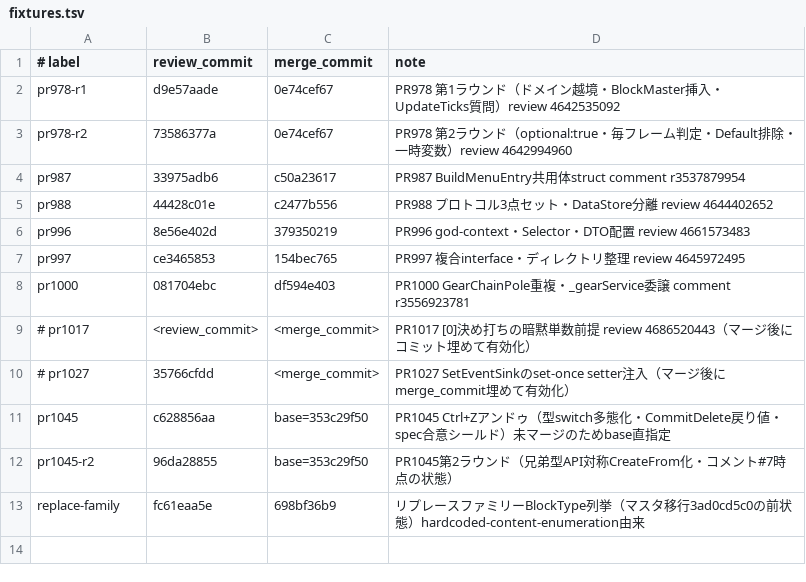
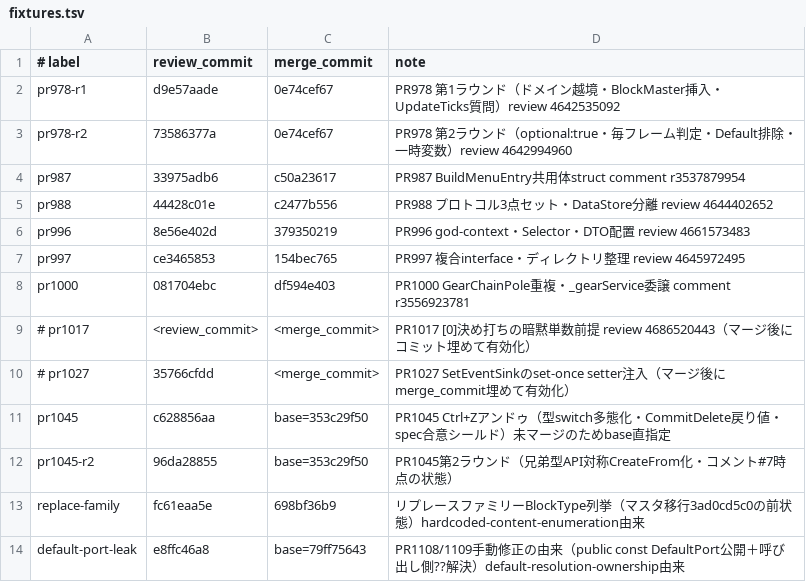
Before and after one commit to moorestech/moorestech, a TSV file: .claude/skills/moores-code-review/eval/fixtures.tsv, drawn as a sheet.

```diff
--- a/.claude/skills/moores-code-review/eval/fixtures.tsv
+++ b/.claude/skills/moores-code-review/eval/fixtures.tsv
@@ -13 +13,2 @@ pr1045-r2	96da28855	base=353c29f50	PR1045第2ラウンド（兄弟型API対称Cr
 replace-family	fc61eaa5e	698bf36b9	リプレースファミリーBlockType列挙（マスタ移行3ad0cd5c0の前状態）hardcoded-content-enumeration由来
+default-port-leak	e8ffc46a8	base=79ff75643	PR1108/1109手動修正の由来（public const DefaultPort公開＋呼び出し側??解決）default-resolution-ownership由来
```
Also changed, not shown: 10 other files.
